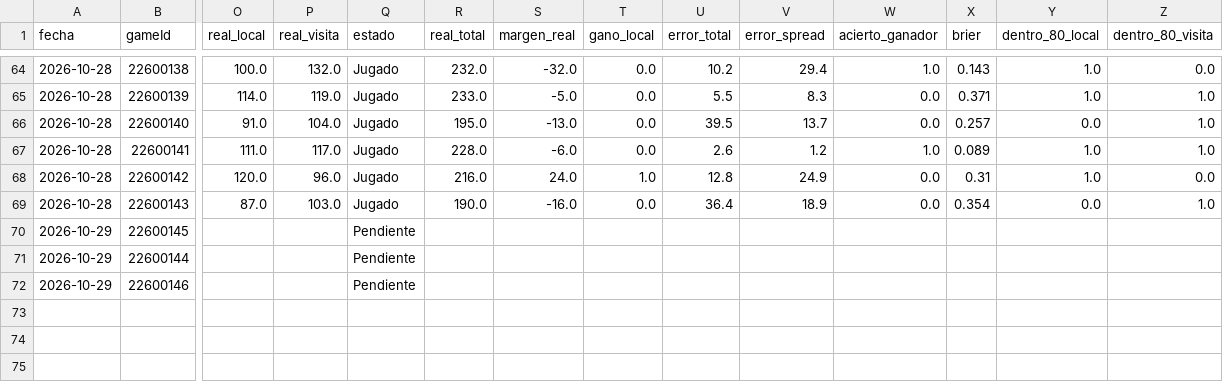
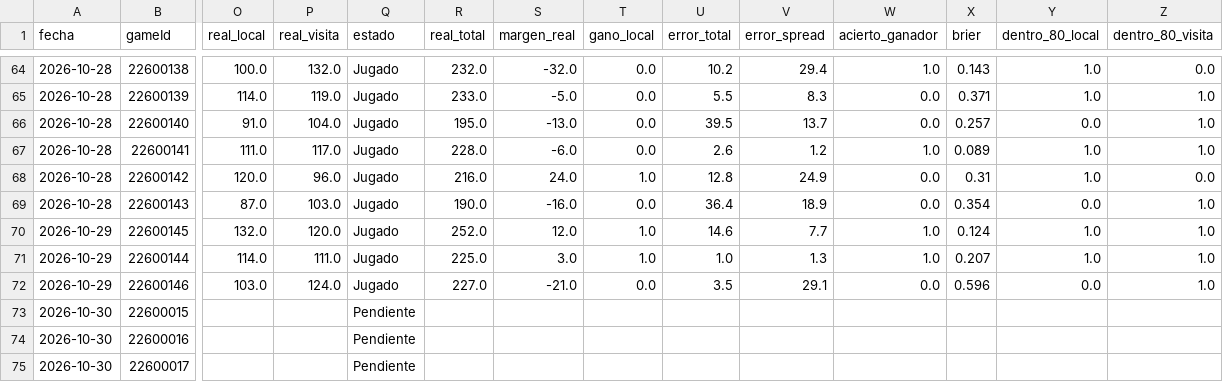
Before and after one commit to noevillaes/nba-player-forecasting, a CSV file: predictions/historial_juegos.csv, drawn as a sheet; only a part is shown, gaps mark what is left out; rows hold the shown columns only; the diff covers the shown part only; the diff names each change by its address in the sheet, - before the commit and + after, or states it on an @@ line.

```diff
--- a/predictions/historial_juegos.csv
+++ b/predictions/historial_juegos.csv
-O70 (real_local): (empty)
+O70 (real_local): 132.0
-P70 (real_visita): (empty)
+P70 (real_visita): 120.0
-Q70:Q72 (estado): Pendiente
+Q70:Q72 (estado): Jugado
-R70 (real_total): (empty)
+R70 (real_total): 252.0
-S70 (margen_real): (empty)
+S70 (margen_real): 12.0
-T70:T71 (gano_local): (empty)
+T70:T71 (gano_local): 1.0
-U70 (error_total): (empty)
+U70 (error_total): 14.6
-V70 (error_spread): (empty)
+V70 (error_spread): 7.7
-W70:W71 (acierto_ganador): (empty)
+W70:W71 (acierto_ganador): 1.0
-X70 (brier): (empty)
+X70 (brier): 0.124
-Y70:Y71 (dentro_80_local): (empty)
+Y70:Y71 (dentro_80_local): 1.0
-Z70:Z72 (dentro_80_visita): (empty)
+Z70:Z72 (dentro_80_visita): 1.0
-O71 (real_local): (empty)
+O71 (real_local): 114.0
-P71 (real_visita): (empty)
+P71 (real_visita): 111.0
-R71 (real_total): (empty)
+R71 (real_total): 225.0
-S71 (margen_real): (empty)
+S71 (margen_real): 3.0
-U71 (error_total): (empty)
+U71 (error_total): 1.0
-V71 (error_spread): (empty)
+V71 (error_spread): 1.3
-X71 (brier): (empty)
+X71 (brier): 0.207
-O72 (real_local): (empty)
+O72 (real_local): 103.0
-P72 (real_visita): (empty)
+P72 (real_visita): 124.0
-R72 (real_total): (empty)
+R72 (real_total): 227.0
-S72 (margen_real): (empty)
+S72 (margen_real): -21.0
-T72 (gano_local): (empty)
+T72 (gano_local): 0.0
-U72 (error_total): (empty)
+U72 (error_total): 3.5
-V72 (error_spread): (empty)
+V72 (error_spread): 29.1
-W72 (acierto_ganador): (empty)
+W72 (acierto_ganador): 0.0
-X72 (brier): (empty)
+X72 (brier): 0.596
-Y72 (dentro_80_local): (empty)
+Y72 (dentro_80_local): 0.0
+row 73: 2026-10-30 | 22600015 |  |  | Pendiente
+row 74: 2026-10-30 | 22600016 |  |  | Pendiente
+row 75: 2026-10-30 | 22600017 |  |  | Pendiente
```
Also changed, not shown: 7 added rows elsewhere in this file, results/marcador.csv, 3 other files.
